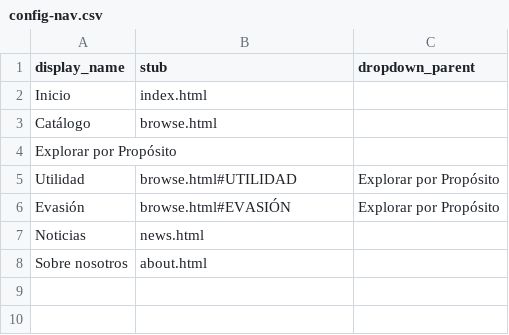
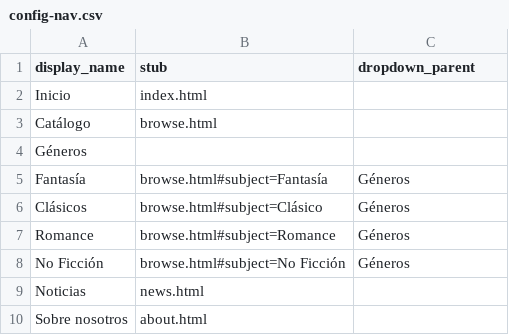
Before and after one commit to mruajeje/Cabari, a CSV file: _data/config-nav.csv, drawn as a sheet.

Commit message:
sisisis

```diff
--- a/_data/config-nav.csv
+++ b/_data/config-nav.csv
@@ -3,5 +3,7 @@ Inicio,index.html,
 Catálogo,browse.html,
-Explorar por Propósito,,
-Utilidad,browse.html#UTILIDAD,Explorar por Propósito
-Evasión,browse.html#EVASIÓN,Explorar por Propósito
+Géneros,,
+Fantasía,browse.html#subject=Fantasía,Géneros
+Clásicos,browse.html#subject=Clásico,Géneros
+Romance,browse.html#subject=Romance,Géneros
+No Ficción,browse.html#subject=No Ficción,Géneros
 Noticias,news.html,
```
